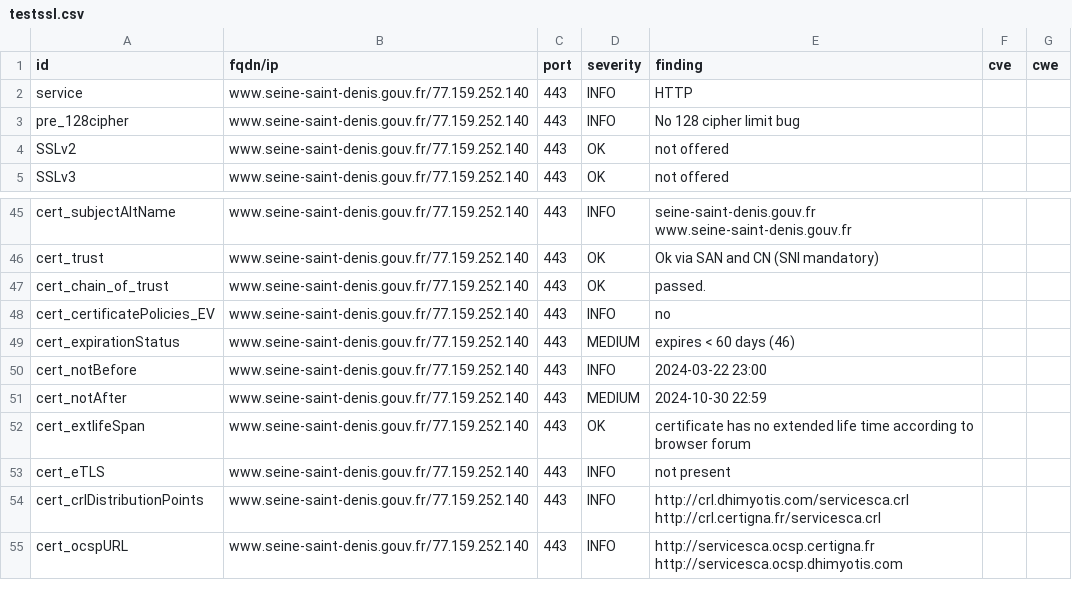
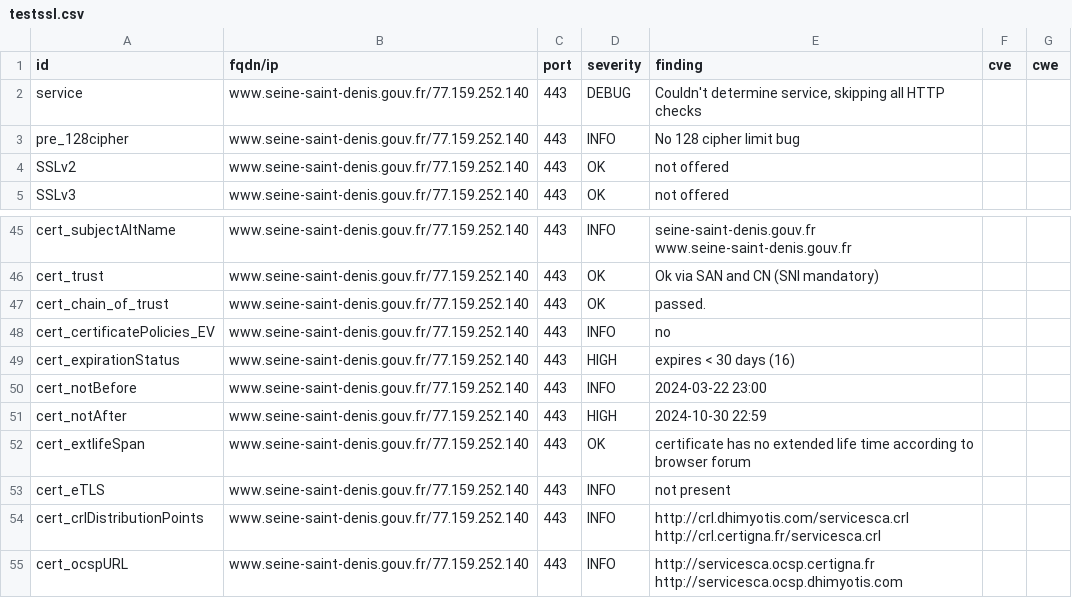
Before and after one commit to GKO-org/dashlordPrd9, a CSV file: results/aHR0cHM6Ly93d3cuc2VpbmUtc2FpbnQtZGVuaXMuZ291di5mcg==/testssl.csv, drawn as a sheet; only a part is shown, gaps mark what is left out; the diff covers the shown part only.

Commit message:
update: https://www.seine-saint-denis.gouv.fr

```diff
--- a/results/aHR0cHM6Ly93d3cuc2VpbmUtc2FpbnQtZGVuaXMuZ291di5mcg==/testssl.csv
+++ b/results/aHR0cHM6Ly93d3cuc2VpbmUtc2FpbnQtZGVuaXMuZ291di5mcg==/testssl.csv
@@ -1,3 +1,3 @@
 "id","fqdn/ip","port","severity","finding","cve","cwe"
-"service","www.seine-saint-denis.gouv.fr/77.159.252.140","443","INFO","HTTP","",""
+"service","www.seine-saint-denis.gouv.fr/77.159.252.140","443","DEBUG","Couldn't determine service, skipping all HTTP checks","",""
 "pre_128cipher","www.seine-saint-denis.gouv.fr/77.159.252.140","443","INFO","No 128 cipher limit bug","",""
@@ -48,5 +48,5 @@
 "cert_certificatePolicies_EV","www.seine-saint-denis.gouv.fr/77.159.252.140","443","INFO","no","",""
-"cert_expirationStatus","www.seine-saint-denis.gouv.fr/77.159.252.140","443","MEDIUM","expires < 60 days (46)","",""
+"cert_expirationStatus","www.seine-saint-denis.gouv.fr/77.159.252.140","443","HIGH","expires < 30 days (16)","",""
 "cert_notBefore","www.seine-saint-denis.gouv.fr/77.159.252.140","443","INFO","2024-03-22 23:00","",""
-"cert_notAfter","www.seine-saint-denis.gouv.fr/77.159.252.140","443","MEDIUM","2024-10-30 22:59","",""
+"cert_notAfter","www.seine-saint-denis.gouv.fr/77.159.252.140","443","HIGH","2024-10-30 22:59","",""
 "cert_extlifeSpan","www.seine-saint-denis.gouv.fr/77.159.252.140","443","OK","certificate has no extended life time according to browser forum","",""
```
Also changed, not shown: 16 removed rows and 4 edited cells elsewhere in this file, 12 other files.
